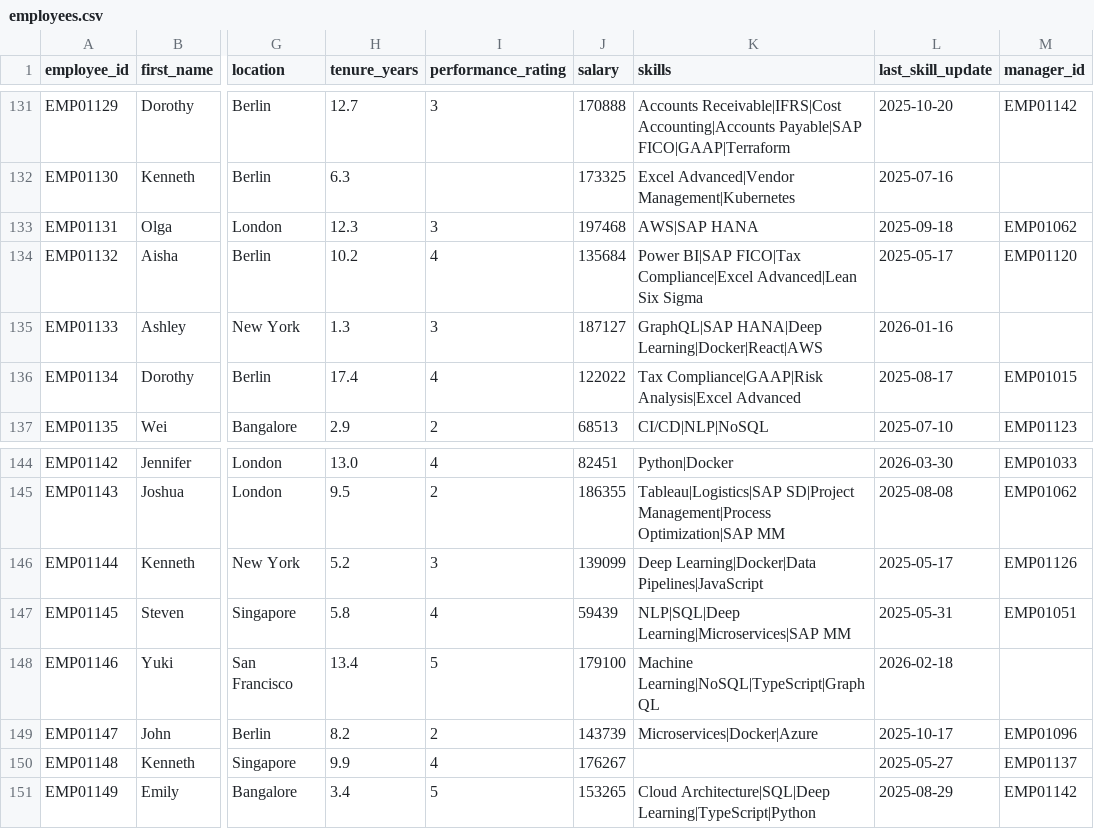
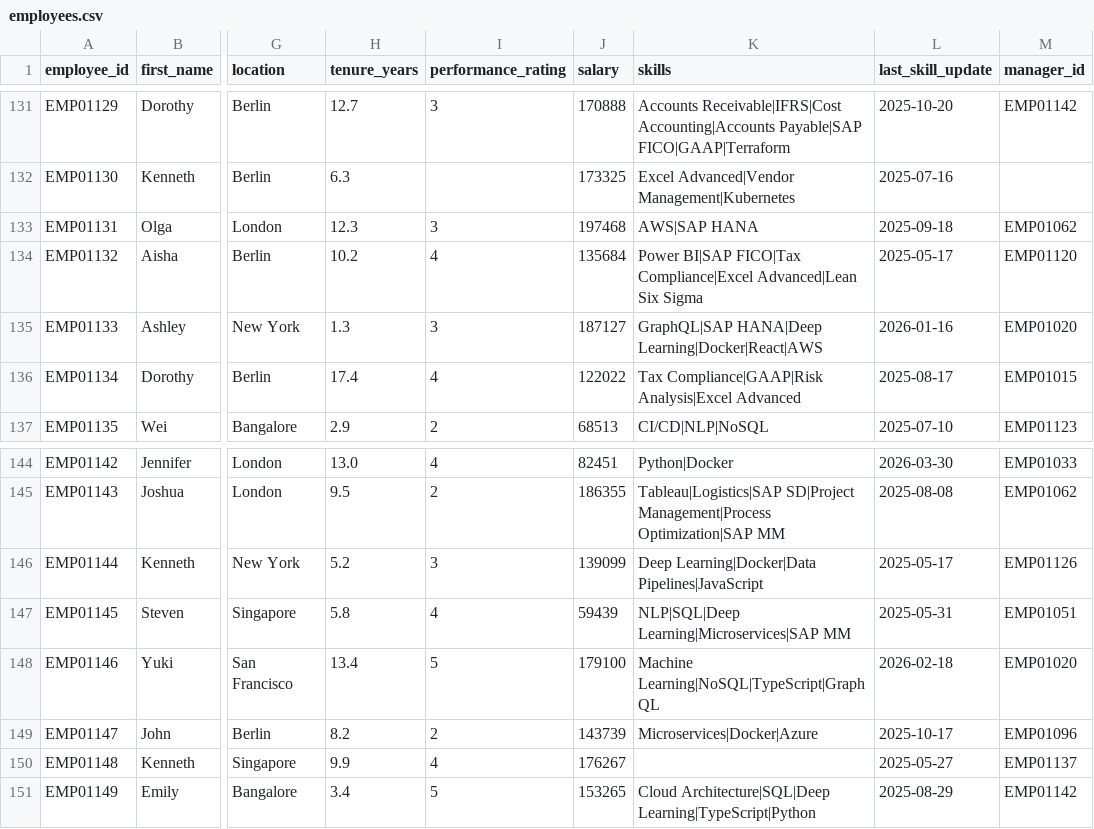
Before and after one commit to veerannas/workforce-planning-agent, a CSV file: backend/data/employees.csv, drawn as a sheet; only a part is shown, gaps mark what is left out; the diff covers the shown part only; the diff names each change by its address in the sheet, - before the commit and + after, or states it on an @@ line.

Commit message:
fix: correct manager/exec personas, scope team to direct reports, fix backend hardcodes

```diff
--- a/backend/data/employees.csv
+++ b/backend/data/employees.csv
-M135 (manager_id): (empty)
+M135 (manager_id): EMP01020
-M148 (manager_id): (empty)
+M148 (manager_id): EMP01020
```
Also changed, not shown: 6 edited cells elsewhere in this file, 9 other files.
